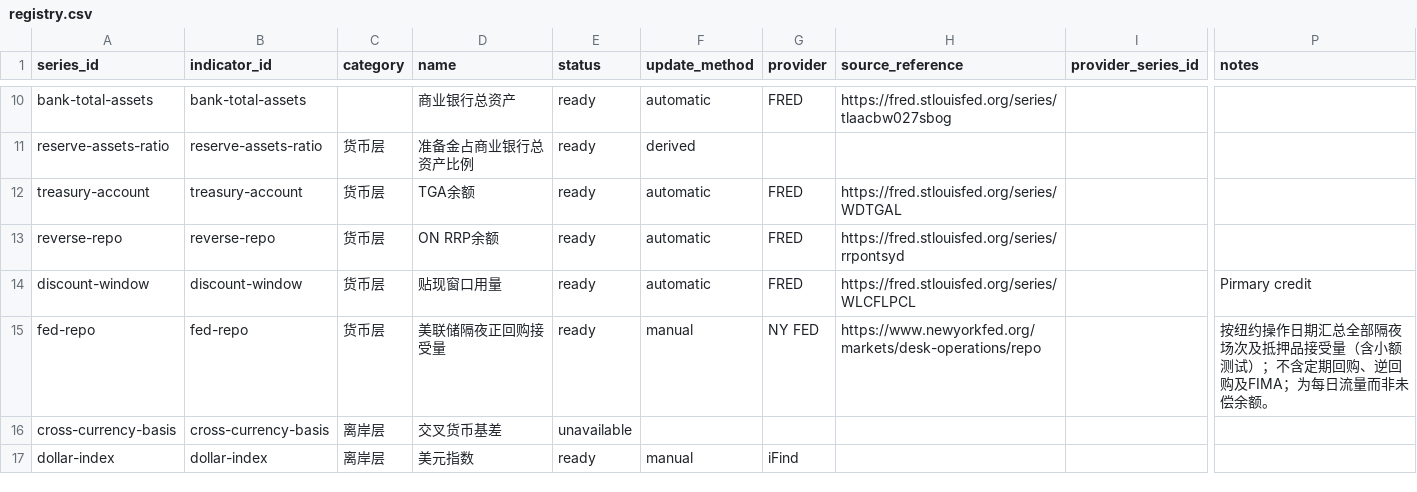
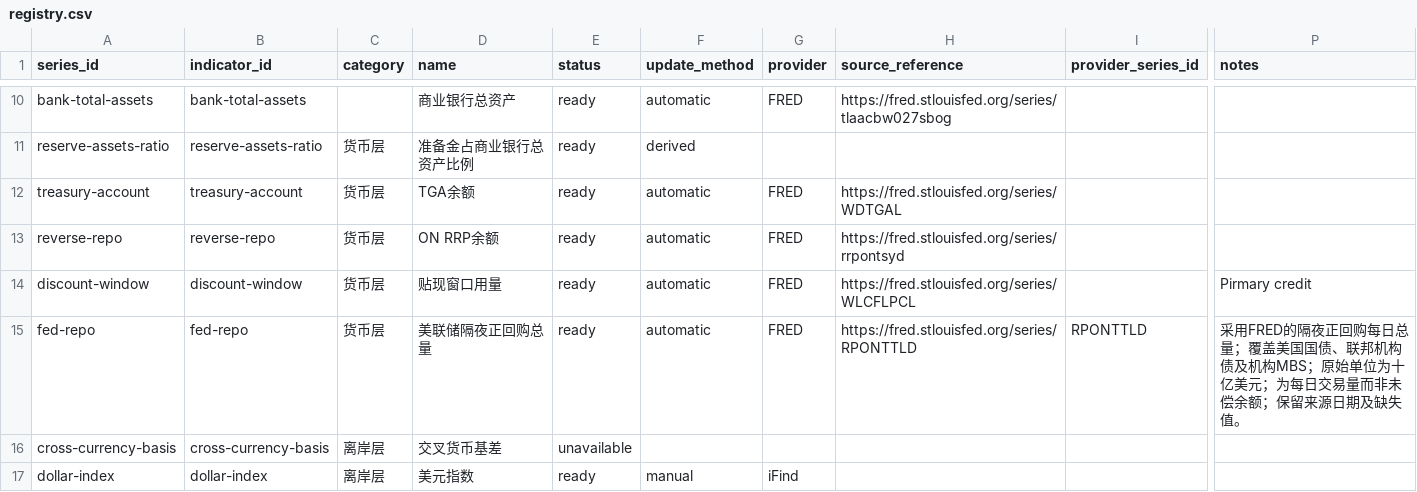
Before and after one commit to Liu-Junyan/liquidity-dashboard, a CSV file: data/registry.csv, drawn as a sheet; only a part is shown, gaps mark what is left out; the diff names each change by its address in the sheet, - before the commit and + after, or states it on an @@ line.

Commit message:
Changed fed-repo to automatic collection

```diff
--- a/data/registry.csv
+++ b/data/registry.csv
-D15 (name): 美联储隔夜正回购接受量
+D15 (name): 美联储隔夜正回购总量
-F15 (update_method): manual
+F15 (update_method): automatic
-G15 (provider): NY FED
+G15 (provider): FRED
-H15 (source_reference): https://www.newyorkfed.org/markets/desk-operations/repo
+H15 (source_reference): https://fred.stlouisfed.org/series/RPONTTLD
-I15 (provider_series_id): (empty)
+I15 (provider_series_id): RPONTTLD
-P15 (notes): 按纽约操作日期汇总全部隔夜场次及抵押品接受量（含小额测试）；不含定期回购、逆回购及FIMA；为每日流量而非未偿余额。
+P15 (notes): 采用FRED的隔夜正回购每日总量；覆盖美国国债、联邦机构债及机构MBS；原始单位为十亿美元；为每日交易量而非未偿余额；保留来源日期及缺失值。
```
Also changed, not shown: 7 other files.
